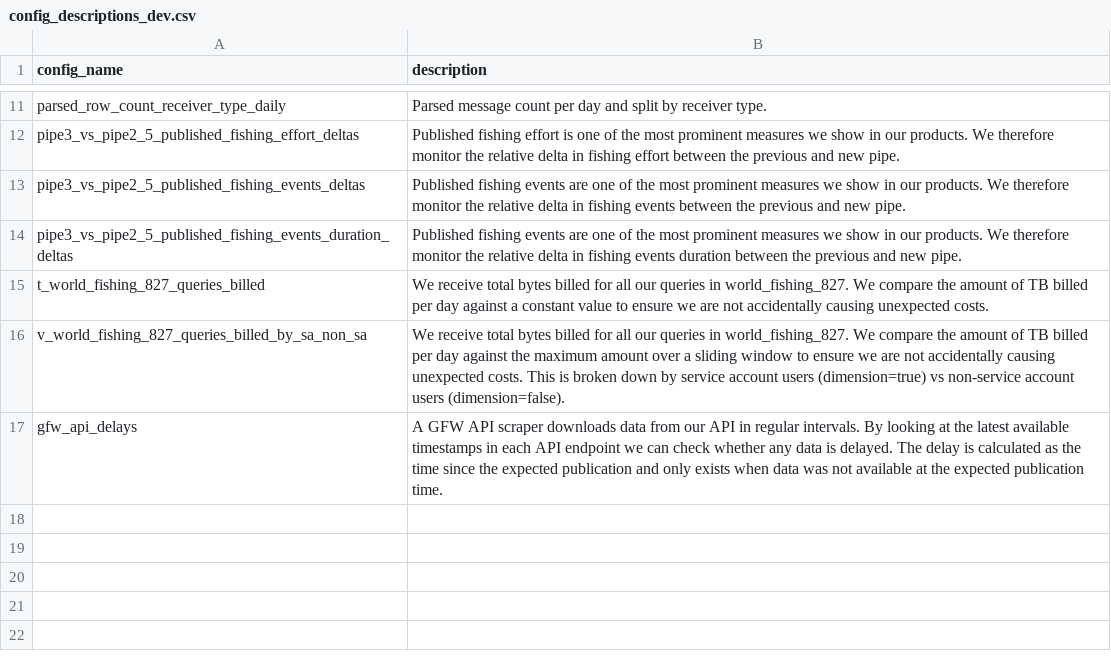
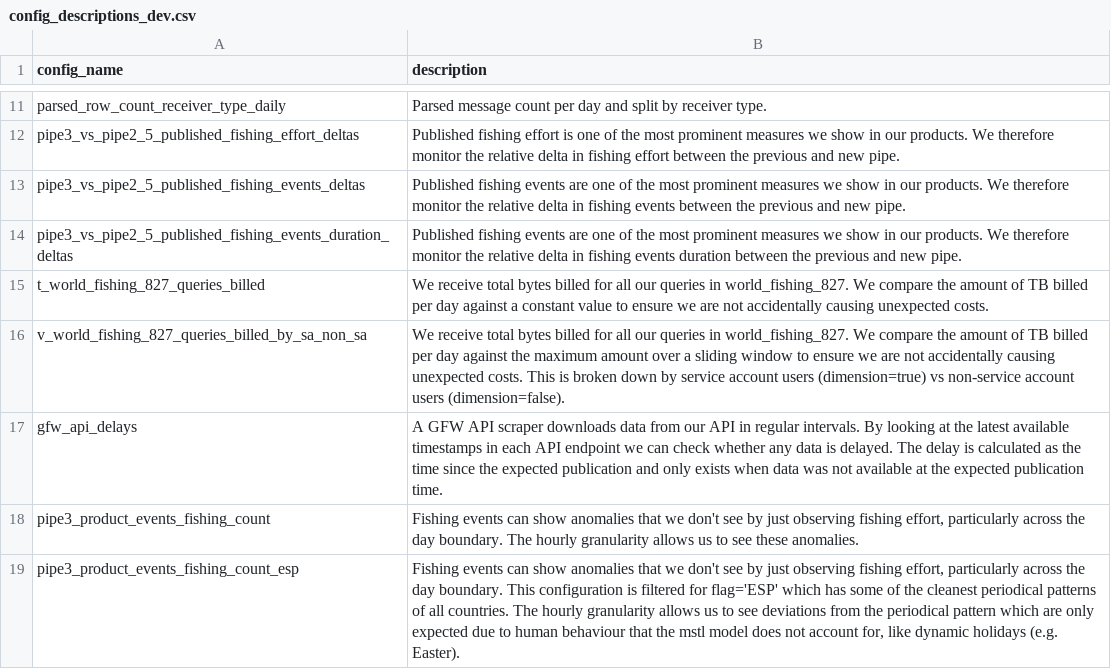
Before and after one commit to GlobalFishingWatch/anomaly_detection, a CSV file: dbt/seeds/config_descriptions_dev.csv, drawn as a sheet; only a part is shown, gaps mark what is left out; the diff names each change by its address in the sheet, - before the commit and + after, or states it on an @@ line.

Commit message:
Add fishing event anomaly configs

```diff
--- a/dbt/seeds/config_descriptions_dev.csv
+++ b/dbt/seeds/config_descriptions_dev.csv
+row 18: pipe3_product_events_fishing_count | Fishing events can show anomalies that we don't see by just observing fishing effort, particularly across the day boundary. The hourly granularity allows us to see these anomalies.
+row 19: pipe3_product_events_fishing_count_esp | Fishing events can show anomalies that we don't see by just observing fishing effort, particularly across the day boundary. This configuration is filtered for flag='ESP' which has some of the cleanest periodical patterns of all countries. The hourly granularity allows us to see deviations from the periodical pattern which are only expected due to human behaviour that the mstl model does not account for, like dynamic holidays (e.g. Easter).
```
Also changed, not shown: 1 other file.
